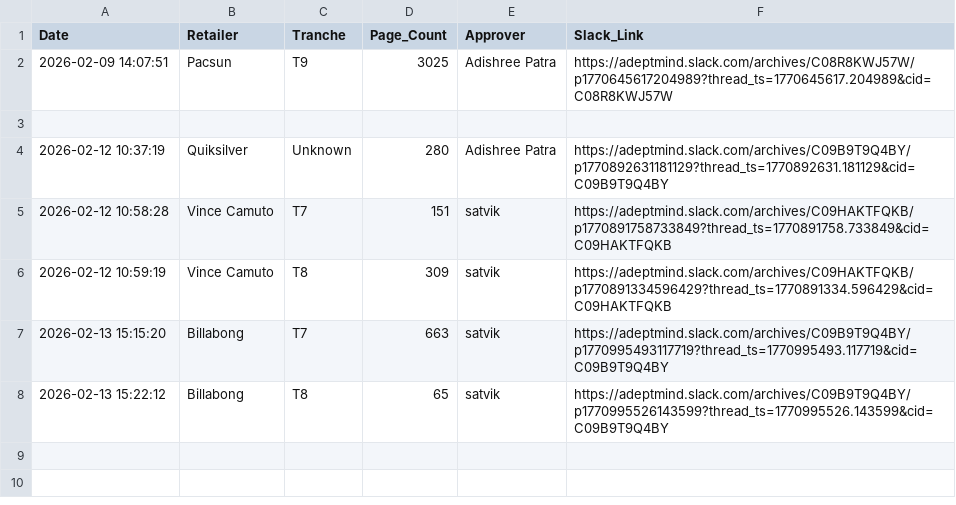
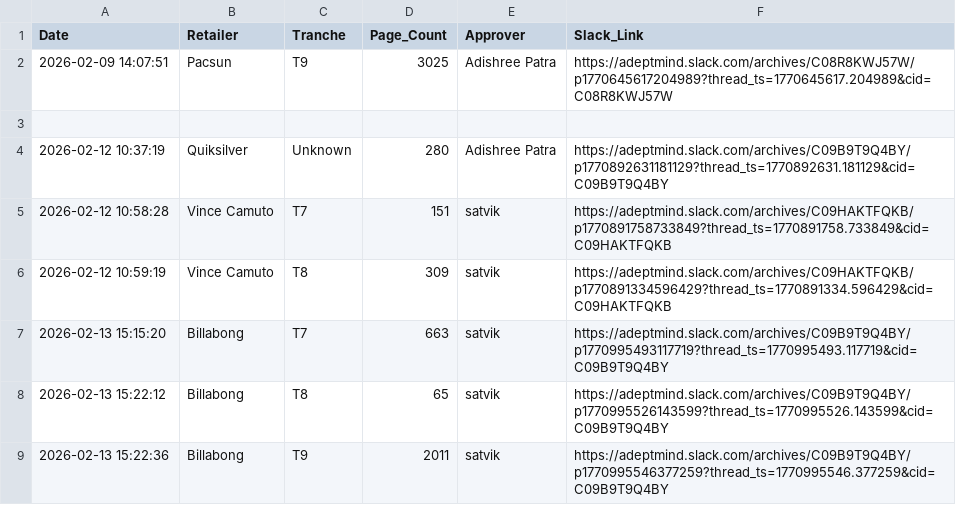
Before and after one commit to satvik-adeptmind/launch-tracker, a CSV file: launches.csv, drawn as a sheet.

Commit message:
Log: Billabong by satvik

```diff
--- a/launches.csv
+++ b/launches.csv
@@ -8 +8,2 @@ Date,Retailer,Tranche,Page_Count,Approver,Slack_Link
 2026-02-13 15:22:12,Billabong,T8,65,satvik,https://adeptmind.slack.com/archives/C09B9T9Q4BY/p1770995526143599?thread_ts=1770995526.143599&cid=C09B9T9Q4BY
+2026-02-13 15:22:36,Billabong,T9,2011,satvik,https://adeptmind.slack.com/archives/C09B9T9Q4BY/p1770995546377259?thread_ts=1770995546.377259&cid=C09B9T9Q4BY
```
